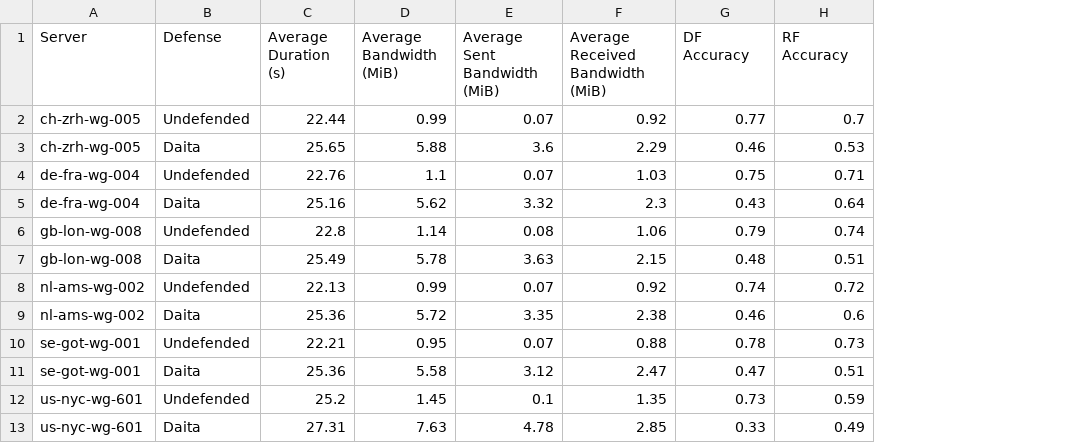
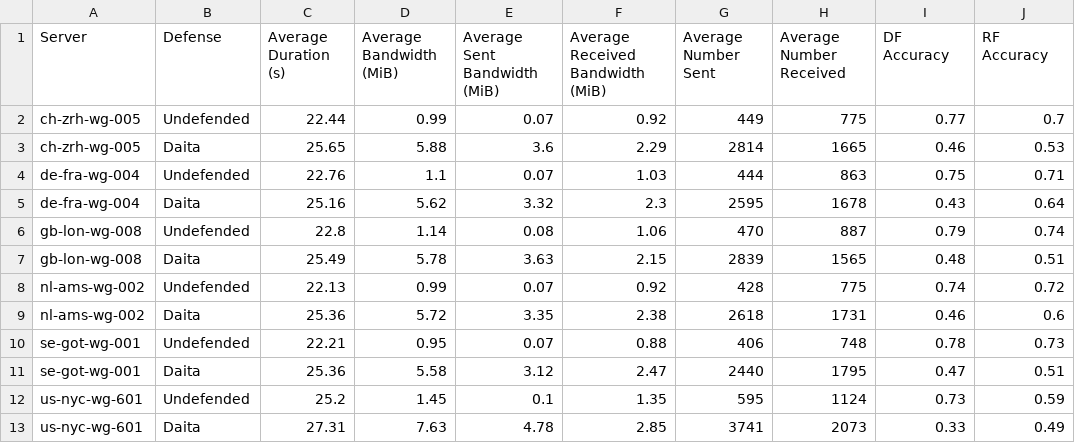
Before and after one commit to Hajto0/-DVGC25-Exjobb-DAITA-VT2025, a CSV file: Plot skript/DAITA V1 WiFi.csv, drawn as a sheet; the diff names each change by its address in the sheet, - before the commit and + after, or states it on an @@ line.

Commit message:
Data grejer

```diff
--- a/Plot skript/DAITA V1 WiFi.csv
+++ b/Plot skript/DAITA V1 WiFi.csv
+column G (Average Number Sent), rows 2-13: 449 | 2814 | 444 | 2595 | 470 | 2839 | 428 | 2618 | 406 | 2440 | 595 | 3741
+column H (Average Number Received), rows 2-13: 775 | 1665 | 863 | 1678 | 887 | 1565 | 775 | 1731 | 748 | 1795 | 1124 | 2073
```
Also changed, not shown: Plot skript/DAITA V2 WiFi.csv, 21 other files.
